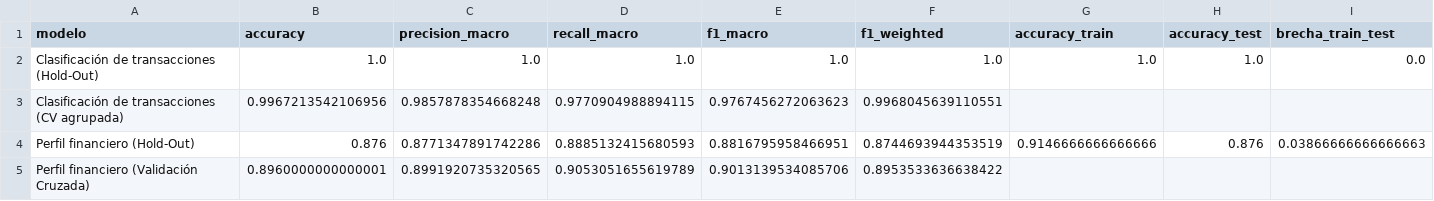
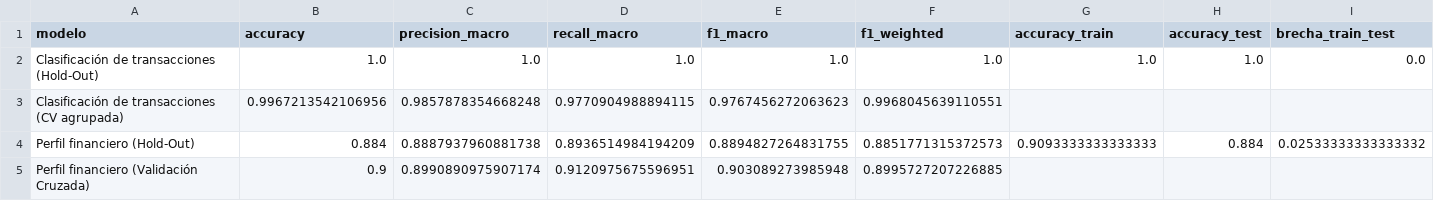
Before and after one commit to No-Country-simulation/G9-FinanceAI-Team29, a CSV file: AI-Service/models/metricas_modelos.csv, drawn as a sheet.

```diff
--- a/AI-Service/models/metricas_modelos.csv
+++ b/AI-Service/models/metricas_modelos.csv
@@ -3,3 +3,3 @@ Clasificación de transacciones (Hold-Out),1.0,1.0,1.0,1.0,1.0,1.0,1.0,0.0
 Clasificación de transacciones (CV agrupada),0.9967213542106956,0.9857878354668248,0.9770904988894115,0.9767456272063623,0.9968045639110551,,,
-Perfil financiero (Hold-Out),0.876,0.8771347891742286,0.8885132415680593,0.8816795958466951,0.8744693944353519,0.9146666666666666,0.876,0.03866666666666663
-Perfil financiero (Validación Cruzada),0.8960000000000001,0.8991920735320565,0.9053051655619789,0.9013139534085706,0.8953533636638422,,,
+Perfil financiero (Hold-Out),0.884,0.8887937960881738,0.8936514984194209,0.8894827264831755,0.8851771315372573,0.9093333333333333,0.884,0.02533333333333332
+Perfil financiero (Validación Cruzada),0.9,0.8990890975907174,0.9120975675596951,0.903089273985948,0.8995727207226885,,,
```
Also changed, not shown: AI-Service/data/processed/usuarios_features.csv, 29 other files.
